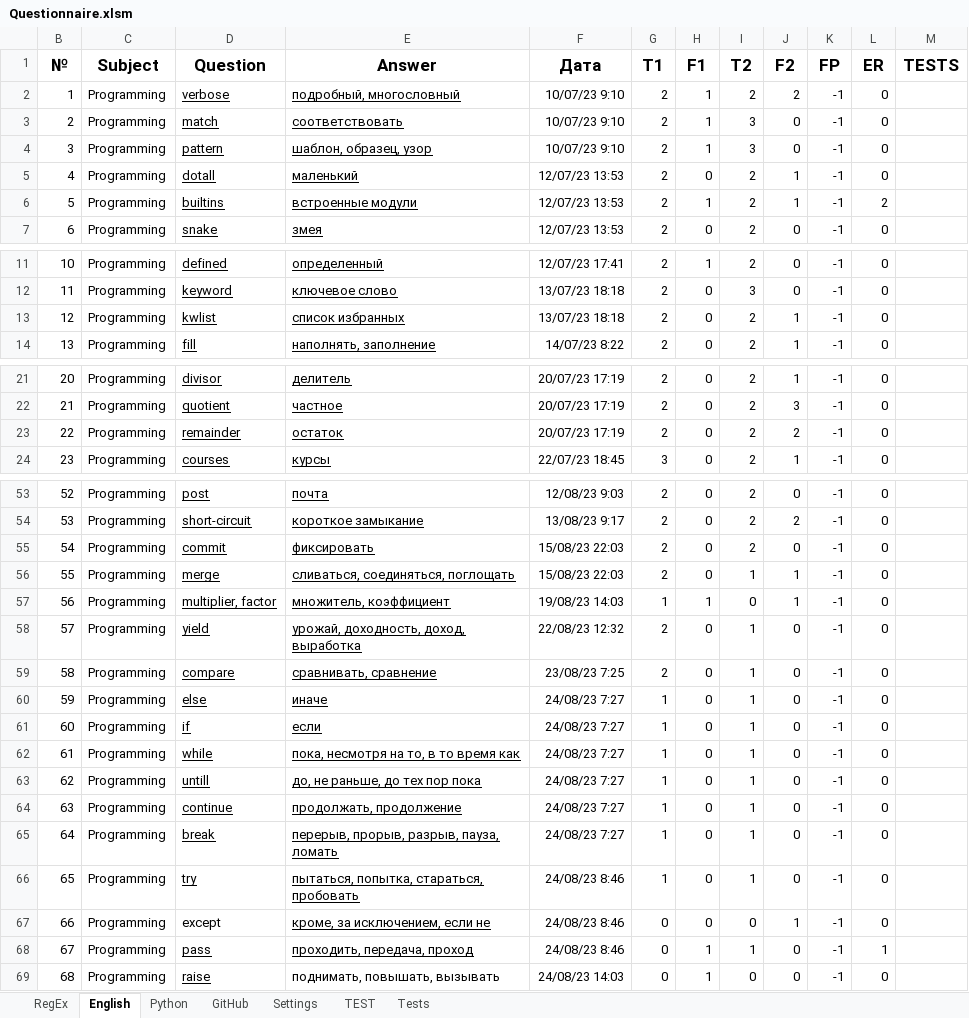
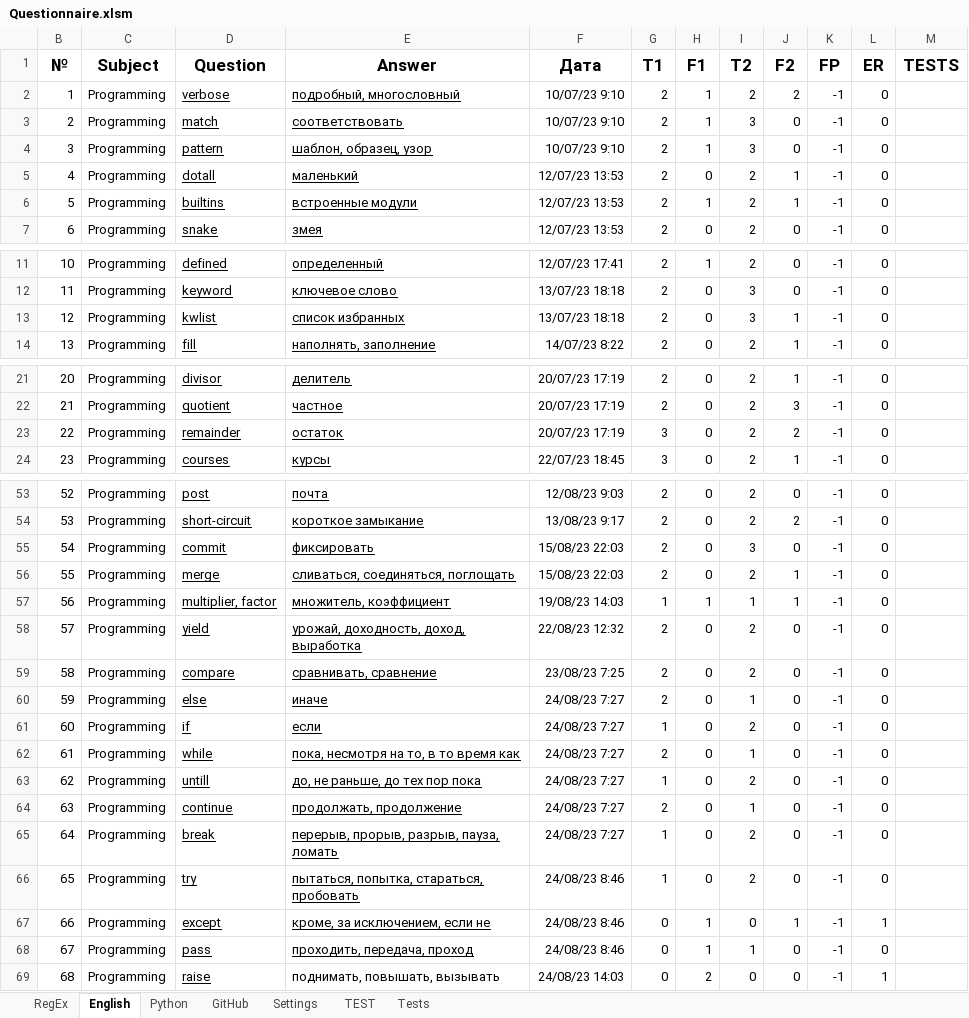
Before and after one commit to peleidmju/Learning, an Excel workbook: Questionnaire.xlsm, sheet English, drawn as a sheet; only a part is shown, gaps mark what is left out; values as stored, in another font and other column widths than the file's, no borders; the diff names each change by its address in the sheet, - before the commit and + after, or states it on an @@ line.

```diff
--- a/Questionnaire.xlsm (sheet English)
+++ b/Questionnaire.xlsm (sheet English)
-L6 (ER): 2
+L6 (ER): 0
-I13 (T2): 2
+I13 (T2): 3
-G23 (T1): 2
+G23 (T1): 3
-I55 (T2): 2
+I55 (T2): 3
-I56 (T2): 1
+I56 (T2): 2
-I57 (T2): 0
+I57 (T2): 1
-I58:I59 (T2): 1
+I58:I59 (T2): 2
-G60 (T1): 1
+G60 (T1): 2
-I61 (T2): 1
+I61 (T2): 2
-G62 (T1): 1
+G62 (T1): 2
-I63 (T2): 1
+I63 (T2): 2
-G64 (T1): 1
+G64 (T1): 2
-I65:I66 (T2): 1
+I65:I66 (T2): 2
-D67 underline: off
+D67 underline: on
-H67 (F1): 0
+H67 (F1): 1
-L67 (ER): 0
+L67 (ER): 1
-L68 (ER): 1
+L68 (ER): 0
-H69 (F1): 1
+H69 (F1): 2
-L69 (ER): 0
+L69 (ER): 1
```
Also changed, not shown: sheet Tests, sheet Python, sheet Settings, sheet TEST, sheet RegEx.
